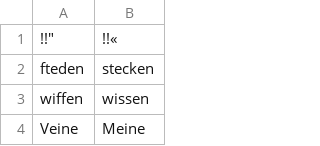
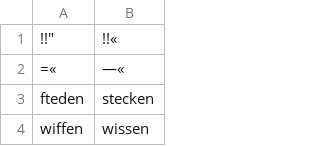
Before and after one commit to cradloff/ebooks, a CSV file: Harald Harst/rechtschreibung.csv, drawn as a sheet; only a part is shown; the shorter side is filled out with more unchanged rows.

```diff
--- a/Harald Harst/rechtschreibung.csv
+++ b/Harald Harst/rechtschreibung.csv
@@ -1,2 +1,3 @@
 !!"	!!«
+=«	—«
 fteden	stecken
```
Also changed, not shown: 3 other files.
